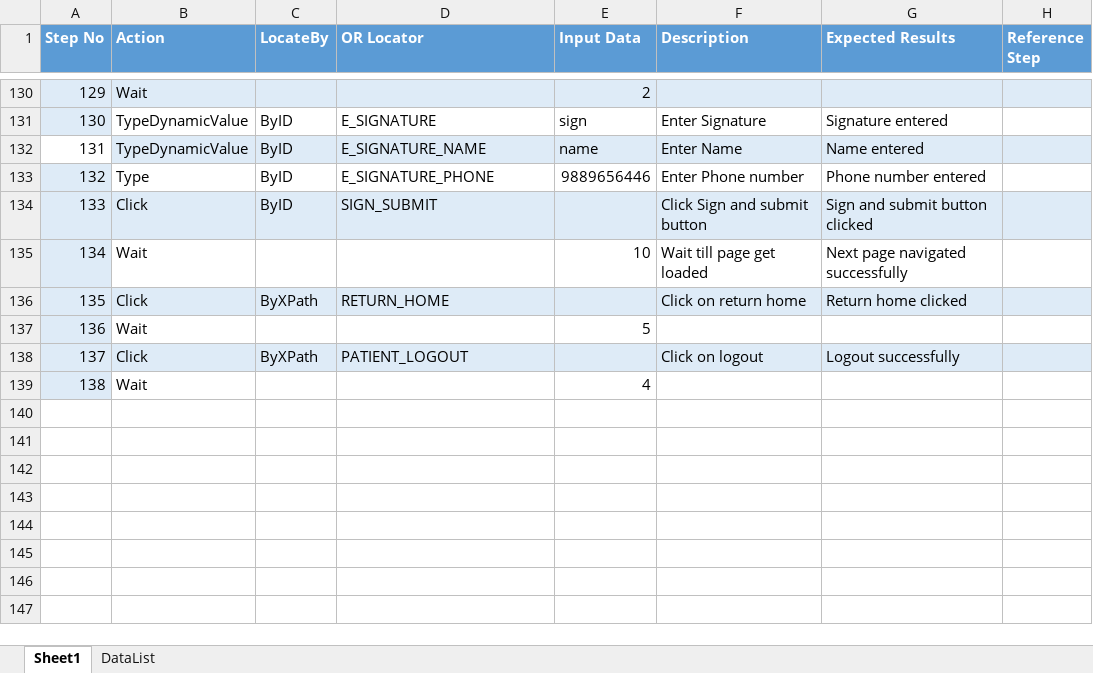
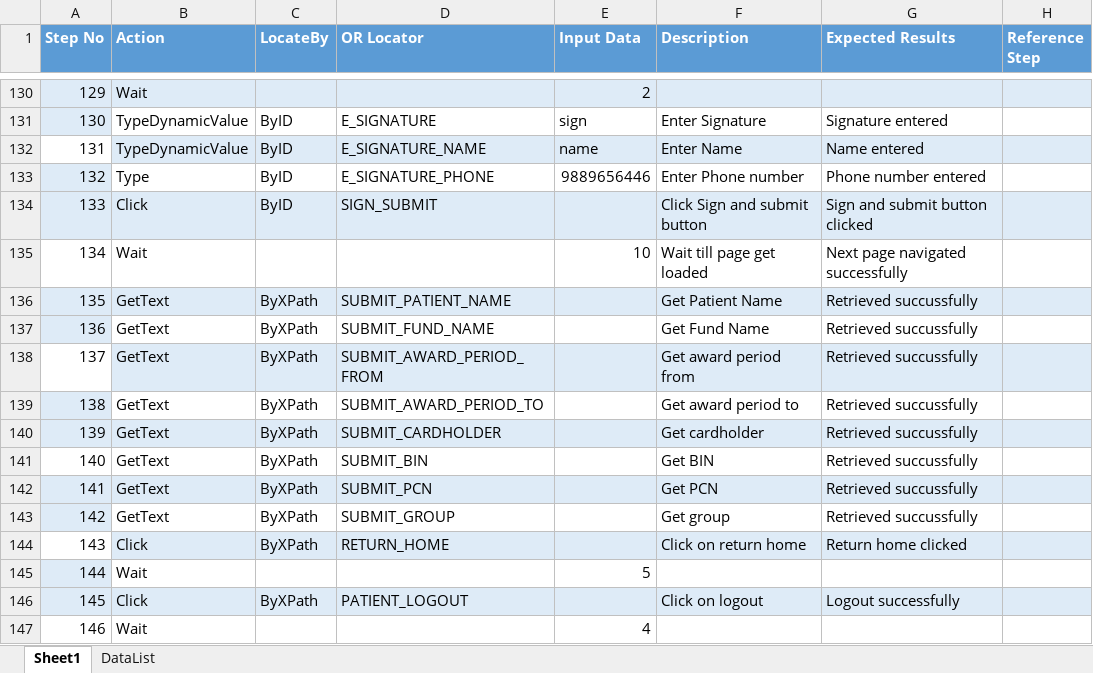
Before and after one commit to sbabupresidency1/fipsar_automation, an Excel workbook: QA/testcases/CPR/Pharmacy/Phar_Patient_App_Delete_Provider.xlsx, sheet Sheet1, drawn as a sheet; only a part is shown, gaps mark what is left out; values as stored, in another font and other column widths than the file's, no borders; addresses are those after the commit; the diff names each change by its address in the sheet, - before the commit and + after, or states it on an @@ line.

Commit message:
fgd

```diff
--- a/QA/testcases/CPR/Pharmacy/Phar_Patient_App_Delete_Provider.xlsx (sheet Sheet1)
+++ b/QA/testcases/CPR/Pharmacy/Phar_Patient_App_Delete_Provider.xlsx (sheet Sheet1)
-A135 fill: #DEEBF7
+A135 fill: none
+row 136: 135 | GetText | ByXPath | SUBMIT_PATIENT_NAME |  | Get Patient Name | Retrieved succussfully
+row 137: 136 | GetText | ByXPath | SUBMIT_FUND_NAME |  | Get Fund Name | Retrieved succussfully
+row 138: 137 | GetText | ByXPath | SUBMIT_AWARD_PERIOD_FROM |  | Get award period from | Retrieved succussfully
+row 139: 138 | GetText | ByXPath | SUBMIT_AWARD_PERIOD_TO |  | Get award period to | Retrieved succussfully
+row 140: 139 | GetText | ByXPath | SUBMIT_CARDHOLDER |  | Get cardholder | Retrieved succussfully
+row 141: 140 | GetText | ByXPath | SUBMIT_BIN |  | Get BIN | Retrieved succussfully
+row 142: 141 | GetText | ByXPath | SUBMIT_PCN |  | Get PCN | Retrieved succussfully
+row 143: 142 | GetText | ByXPath | SUBMIT_GROUP |  | Get group | Retrieved succussfully
@@ column A (Step No) renumbered from row 144 down @@
-A144 fill: #DEEBF7
+A144 fill: none
-A147 fill: #DEEBF7
+A147 fill: none
```
